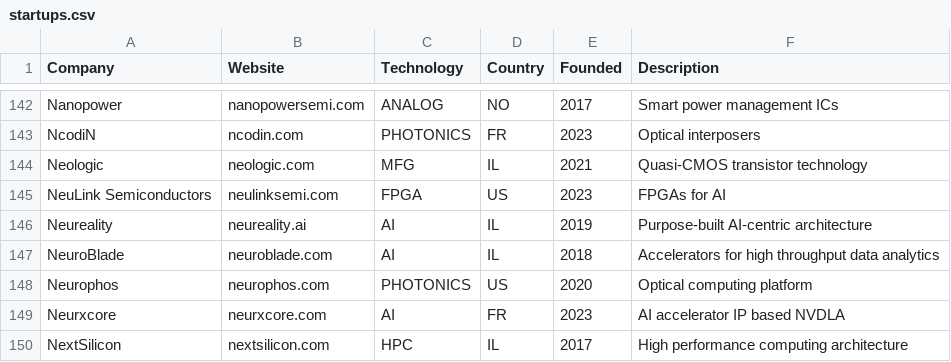
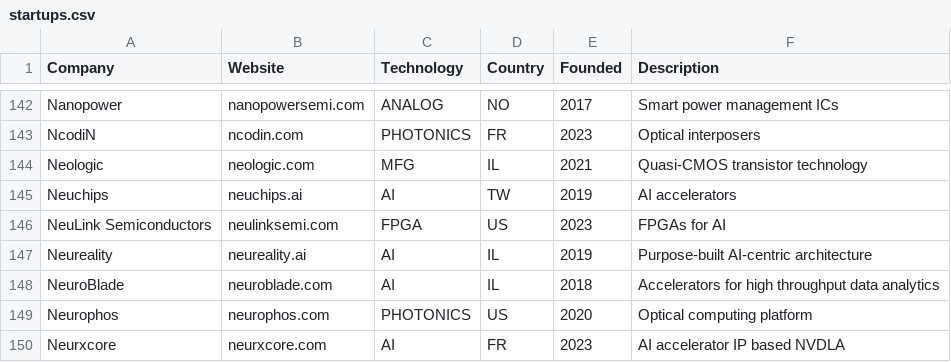
Before and after one commit to aolofsson/awesome-semiconductor-startups, a CSV file: startups.csv, drawn as a sheet; only a part is shown, gaps mark what is left out; the shorter side is filled out with more unchanged rows; the diff names each change by its address in the sheet, - before the commit and + after, or states it on an @@ line.

Commit message:
Add Neuchips
Add a startup entry for them.

Signed-off-by: Andreas Färber <afaerber@suse.de>

```diff
--- a/startups.csv
+++ b/startups.csv
+row 145: Neuchips | neuchips.ai | AI | TW | 2019 | AI accelerators
```
Also changed, not shown: 1 other file.
